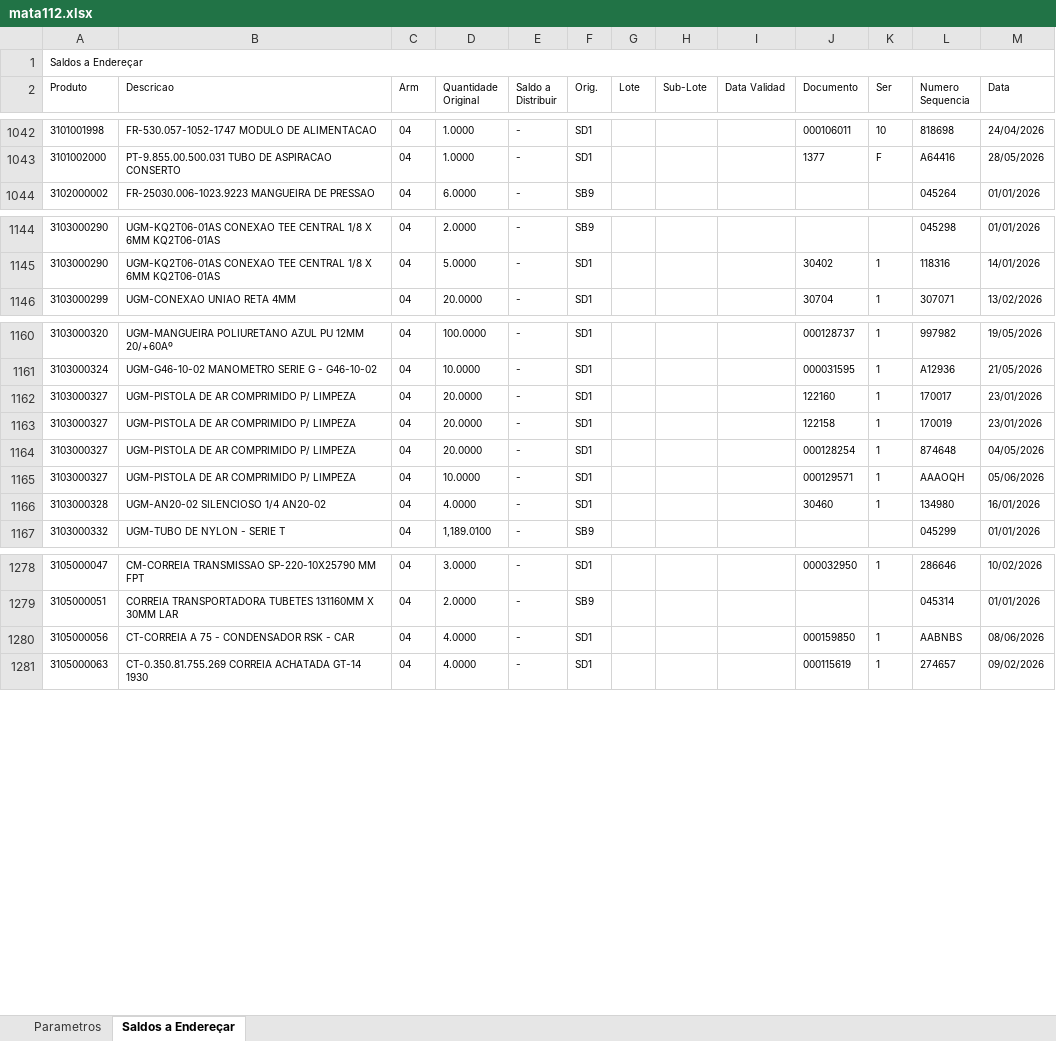
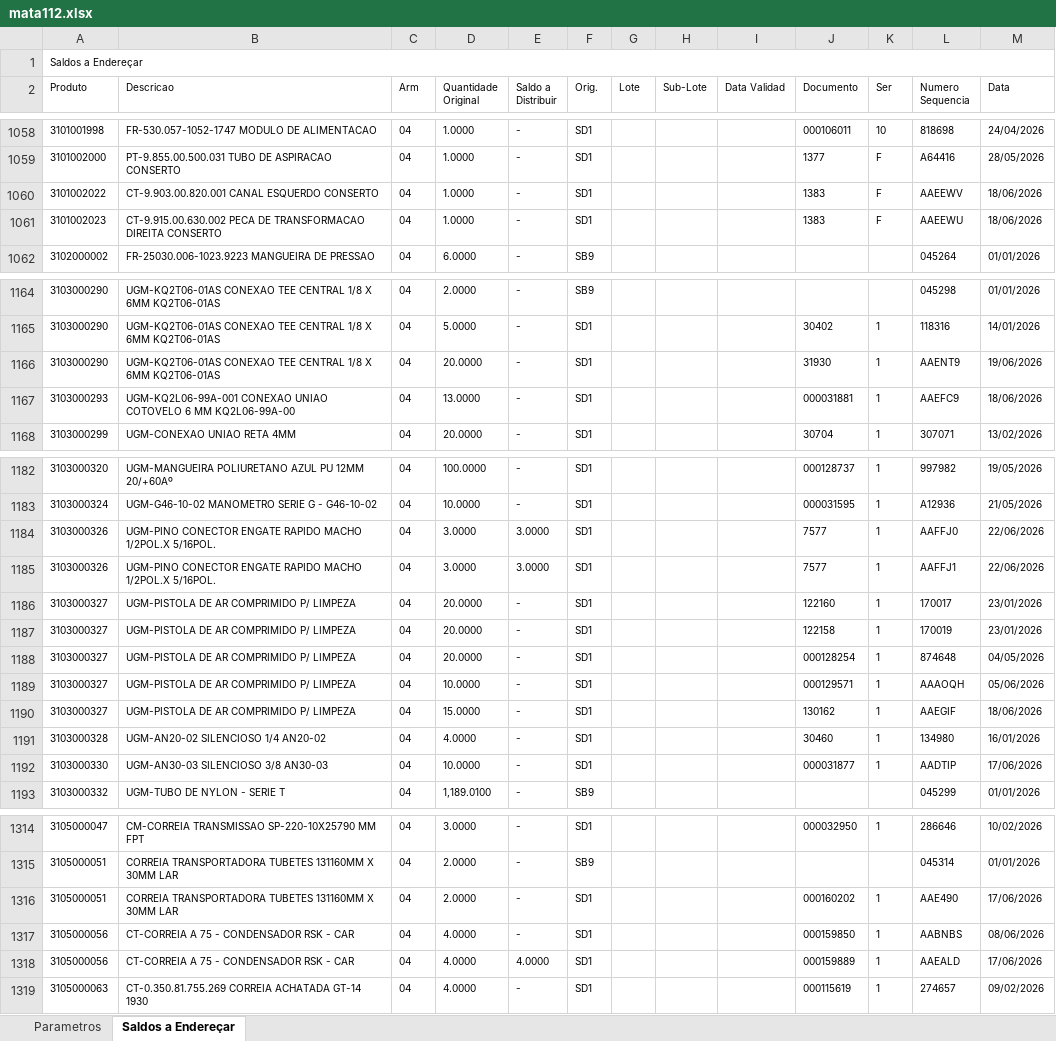
Before and after one commit to ArielKobashi/Dark-Jutsu, an Excel workbook: downloads/mata112.xlsx, sheet Saldos a Endereçar, drawn as a sheet; only a part is shown, gaps mark what is left out; values as stored, in another font and other column widths than the file's, no borders; the diff covers the shown part only; the diff names each change by its address in the sheet, - before the commit and + after, or states it on an @@ line.

```diff
--- a/downloads/mata112.xlsx (sheet Saldos a Endereçar)
+++ b/downloads/mata112.xlsx (sheet Saldos a Endereçar)
+row 1060: 3101002022 | CT-9.903.00.820.001 CANAL ESQUERDO CONSERTO | 04 | 1.0000 | - | SD1 |  |  |  | 1383 | F | AAEEWV | 18/06/2026
+row 1061: 3101002023 | CT-9.915.00.630.002 PECA DE TRANSFORMACAO DIREITA CONSERTO | 04 | 1.0000 | - | SD1 |  |  |  | 1383 | F | AAEEWU | 18/06/2026
+row 1166: 3103000290 | UGM-KQ2T06-01AS CONEXAO TEE CENTRAL 1/8 X 6MM KQ2T06-01AS | 04 | 20.0000 | - | SD1 |  |  |  | 31930 | 1 | AAENT9 | 19/06/2026
+row 1167: 3103000293 | UGM-KQ2L06-99A-001 CONEXAO UNIAO COTOVELO 6 MM KQ2L06-99A-00 | 04 | 13.0000 | - | SD1 |  |  |  | 000031881 | 1 | AAEFC9 | 18/06/2026
+row 1184: 3103000326 | UGM-PINO CONECTOR ENGATE RAPIDO MACHO 1/2POL.X 5/16POL. | 04 | 3.0000 | 3.0000 | SD1 |  |  |  | 7577 | 1 | AAFFJ0 | 22/06/2026
+row 1185: 3103000326 | UGM-PINO CONECTOR ENGATE RAPIDO MACHO 1/2POL.X 5/16POL. | 04 | 3.0000 | 3.0000 | SD1 |  |  |  | 7577 | 1 | AAFFJ1 | 22/06/2026
+row 1190: 3103000327 | UGM-PISTOLA DE AR COMPRIMIDO P/ LIMPEZA | 04 | 15.0000 | - | SD1 |  |  |  | 130162 | 1 | AAEGIF | 18/06/2026
+row 1192: 3103000330 | UGM-AN30-03 SILENCIOSO 3/8 AN30-03 | 04 | 10.0000 | - | SD1 |  |  |  | 000031877 | 1 | AADTIP | 17/06/2026
+row 1316: 3105000051 | CORREIA TRANSPORTADORA TUBETES 131160MM X 30MM LAR | 04 | 2.0000 | - | SD1 |  |  |  | 000160202 | 1 | AAE490 | 17/06/2026
+row 1318: 3105000056 | CT-CORREIA A 75 - CONDENSADOR RSK - CAR | 04 | 4.0000 | 4.0000 | SD1 |  |  |  | 000159889 | 1 | AAEALD | 17/06/2026
```
Also changed, not shown: 68 added rows and 1 edited cell elsewhere in this sheet, sheet Parametros, 1 other file.
